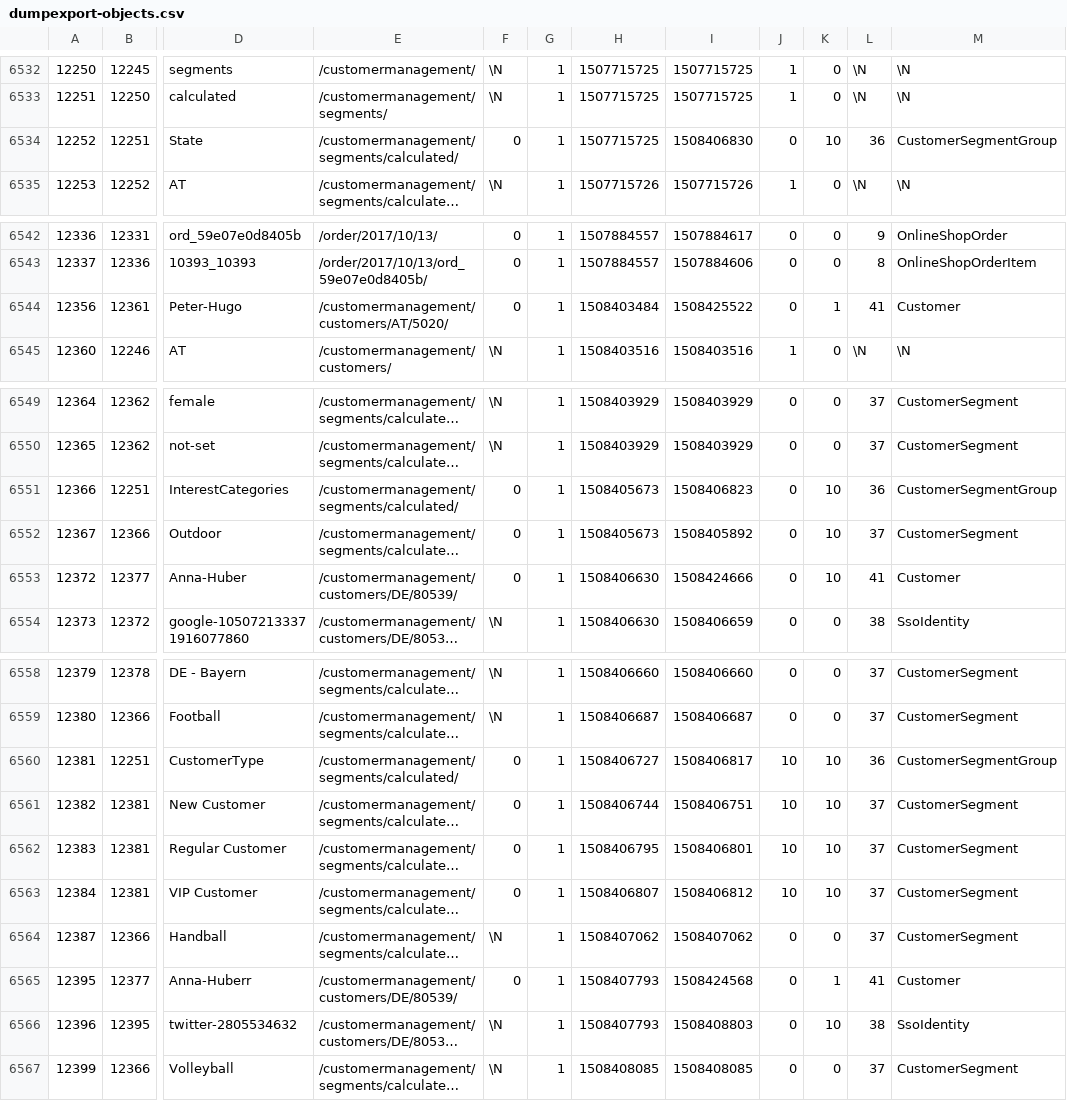
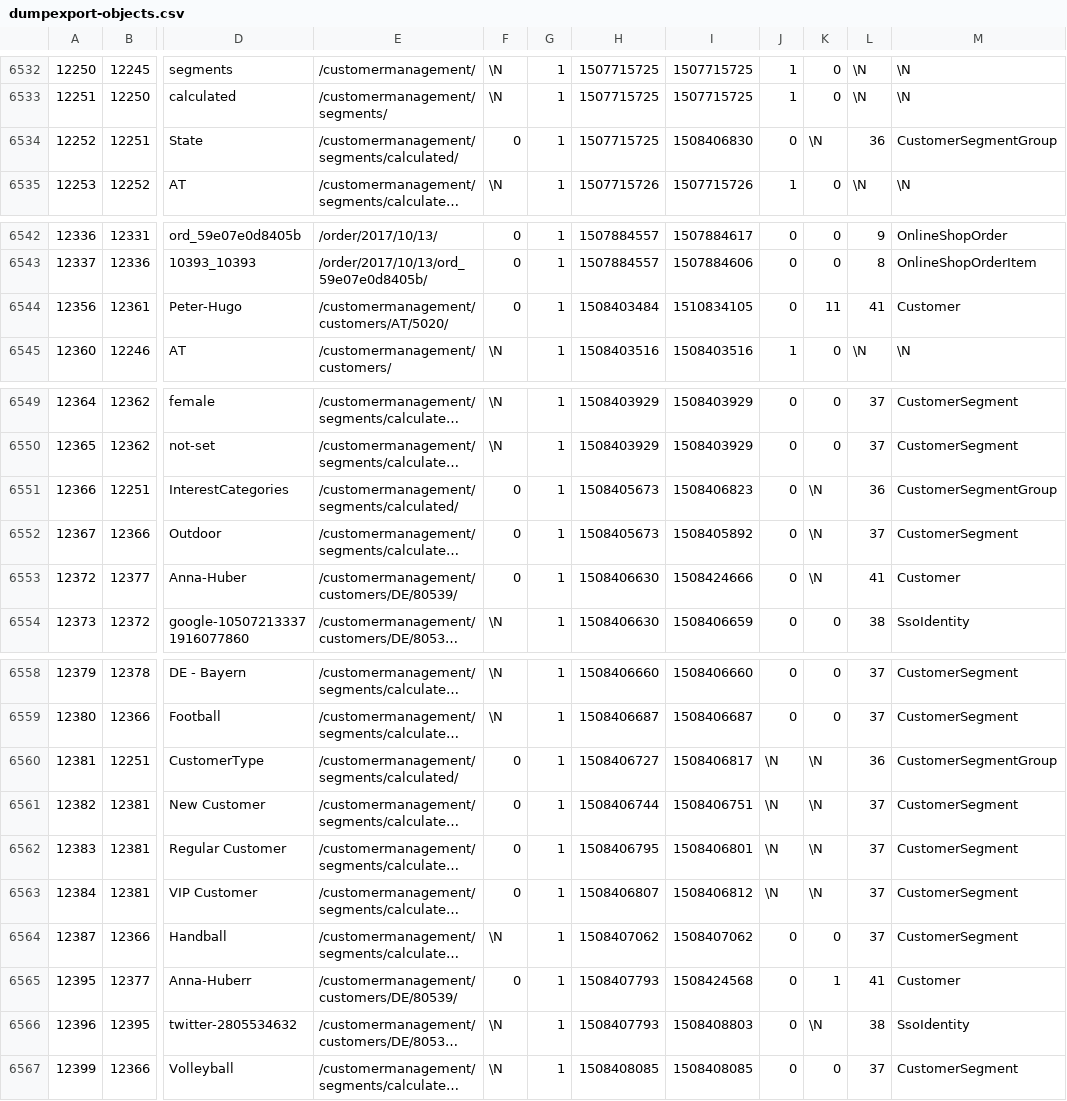
Before and after one commit to pimcore/demo-ecommerce, a CSV file: dump/data/dumpexport-objects.csv, drawn as a sheet; only a part is shown, gaps mark what is left out; long unchanged cells end in …; the diff names each change by its address in the sheet, - before the commit and + after, or states it on an @@ line.

```diff
--- a/dump/data/dumpexport-objects.csv
+++ b/dump/data/dumpexport-objects.csv
-K6534: 10
+K6534: \N
-I6544: 1508425522
+I6544: 1510834105
-K6544: 1
+K6544: 11
-K6551:K6553: 10
+K6551:K6553: \N
-J6560:J6563: 10
+J6560:J6563: \N
-K6560:K6563: 10
+K6560:K6563: \N
-K6566: 10
+K6566: \N
```
Also changed, not shown: dump/data/dumpexport-bundle_advancedobjectsearch_update_queue.csv, dump/data/dumpexport-users.csv, 9 other files.
